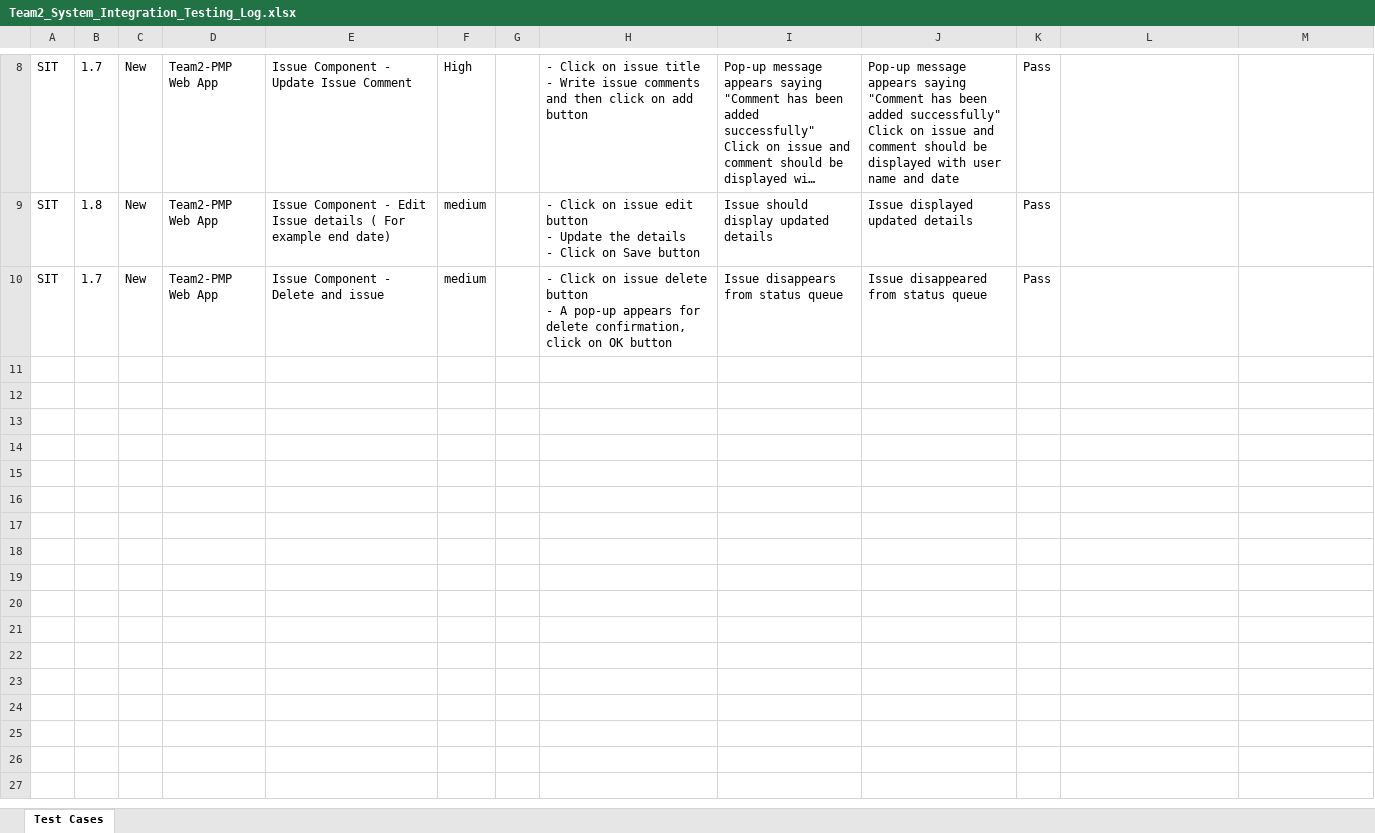
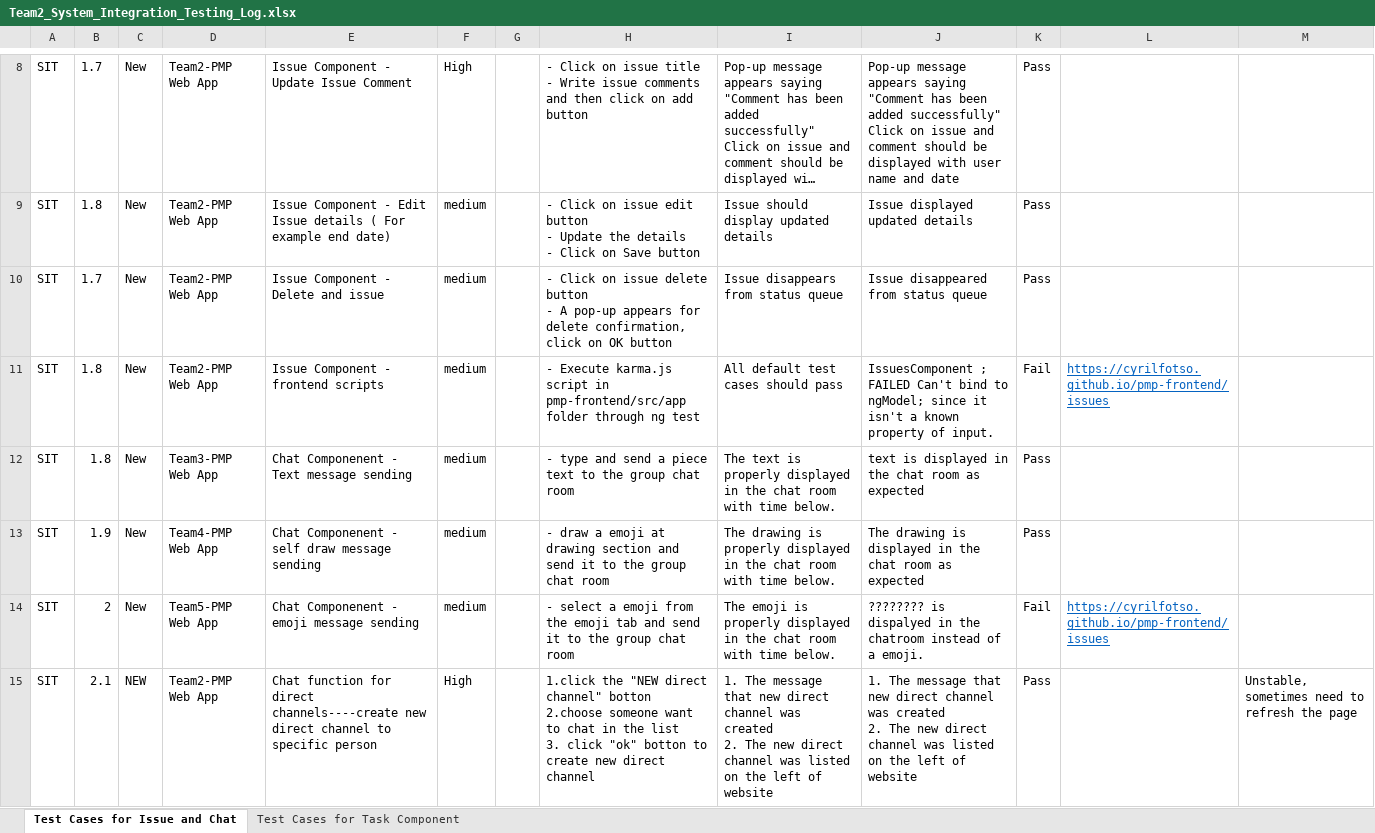
Before and after one commit to FangjiZhou/CS673-Team2, an Excel workbook: Team2_System_Integration_Testing_Log.xlsx, sheet Test Cases for Issue and Chat, drawn as a sheet; only a part is shown, gaps mark what is left out; long unchanged cells end in …; values as stored, in another font and other column widths than the file's, no borders; ↵ is a line break in a cell; the diff covers the shown part only; the diff names each change by its address in the sheet, - before the commit and + after, or states it on an @@ line.

Commit message:
Updated SIT test results

```diff
--- a/Team2_System_Integration_Testing_Log.xlsx (sheet Test Cases for Issue and Chat)
+++ b/Team2_System_Integration_Testing_Log.xlsx (sheet Test Cases for Issue and Chat)
-sheet tab: Test Cases
+sheet tab: Test Cases for Issue and Chat
+sheet tab: Test Cases for Task Component
+row 11: SIT | 1.8 | New | Team2-PMP Web App | Issue Component - frontend scripts | medium |  | - Execute karma.js script in pmp-frontend/src/app folder through ng test | All default test cases should pass | IssuesComponent ; FAILED Can't bind to ngModel; since it isn't a known property of input. | Fail | https://cyrilfotso.github.io/pmp-frontend/issues
+row 12: SIT | 1.8 | New | Team3-PMP Web App | Chat Componenent - Text message sending | medium |  | - type and send a piece text to the group chat room | The text is properly displayed in the chat room with time below. | text is displayed in the chat room as expected | Pass
+row 13: SIT | 1.9 | New | Team4-PMP Web App | Chat Componenent - self draw message sending | medium |  | - draw a emoji at drawing section and send it to the group chat room | The drawing is properly displayed in the chat room with time below. | The drawing is displayed in the chat room as expected | Pass
+row 14: SIT | 2 | New | Team5-PMP Web App | Chat Componenent - emoji message sending | medium |  | - select a emoji from the emoji tab and send it to the group chat room | The emoji is properly displayed in the chat room with time below. | ???????? is dispalyed in the chatroom instead of a emoji. | Fail | https://cyrilfotso.github.io/pmp-frontend/issues
+row 15: SIT | 2.1 | NEW | Team2-PMP Web App | Chat function for direct channels----create new direct channel to specific person | High |  | 1.click the "NEW direct channel" botton ↵ 2.choose someone want to chat in the list ↵ 3. click "ok" botton to create new direct channel | 1. The message that new direct channel was created ↵ 2. The new direct channel was listed on the left of website | 1. The message that new direct channel was created ↵ 2. The new direct channel was listed on the left of website | Pass |  | Unstable, sometimes need to refresh the page
```
Also changed, not shown: 4 added rows elsewhere in this sheet.
